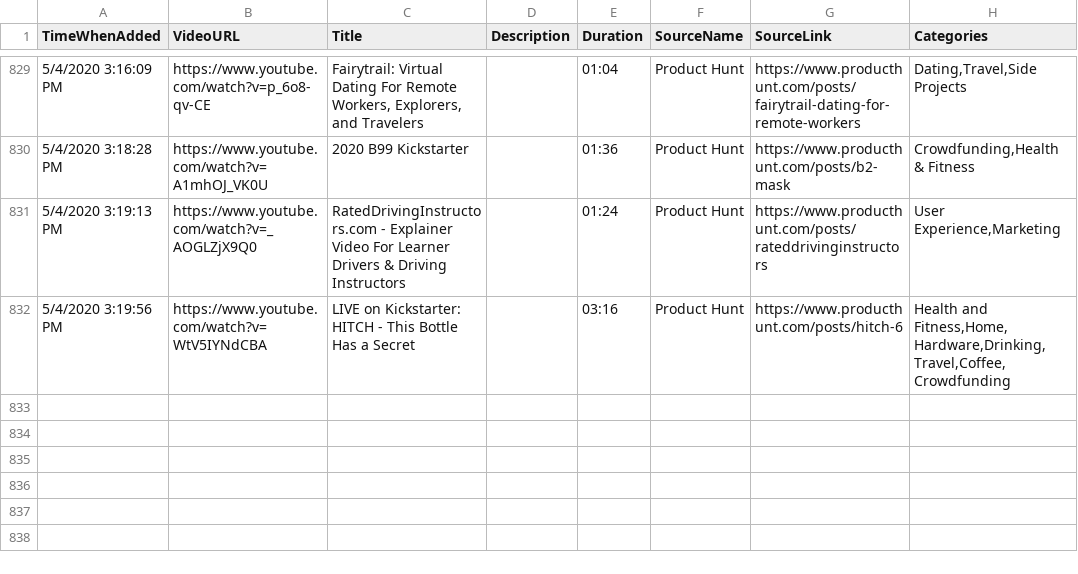
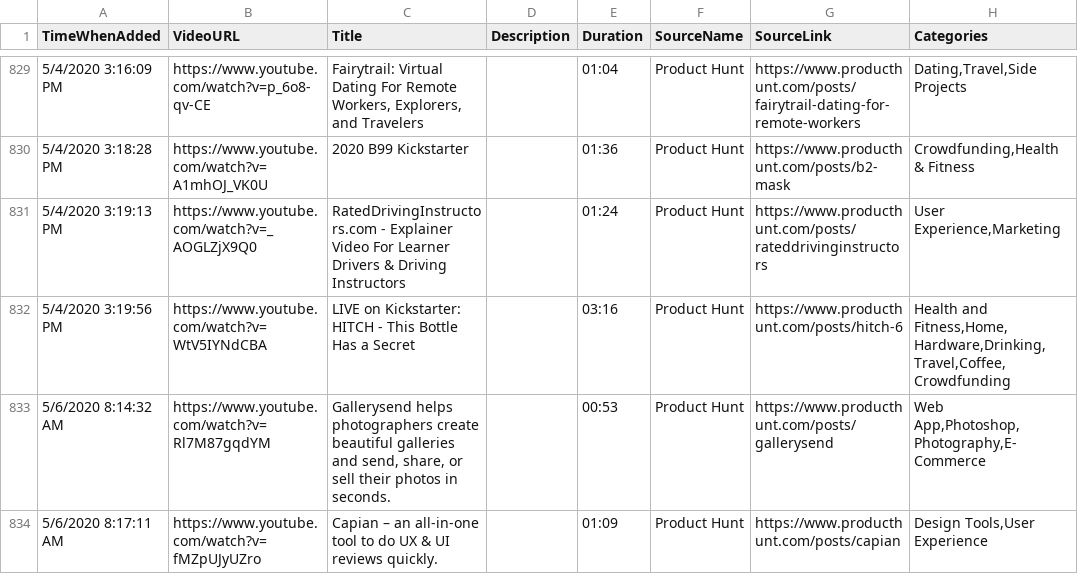
Before and after one commit to productvideostv/website, a CSV file: ProductVideosPlaylist.csv, drawn as a sheet; only a part is shown, gaps mark what is left out; the diff names each change by its address in the sheet, - before the commit and + after, or states it on an @@ line.

Commit message:
PH for today.

```diff
--- a/ProductVideosPlaylist.csv
+++ b/ProductVideosPlaylist.csv
+row 833: 5/6/2020 8:14:32 AM | https://www.youtube.com/watch?v=Rl7M87gqdYM | Gallerysend helps photographers create beautiful galleries and send, share, or sell their photos in seconds. |  | 00:53 | Product Hunt | https://www.producthunt.com/posts/gallerysend | Web App,Photoshop,Photography,E-Commerce
+row 834: 5/6/2020 8:17:11 AM | https://www.youtube.com/watch?v=fMZpUJyUZro | Capian – an all-in-one tool to do UX & UI reviews quickly. |  | 01:09 | Product Hunt | https://www.producthunt.com/posts/capian | Design Tools,User Experience
```
